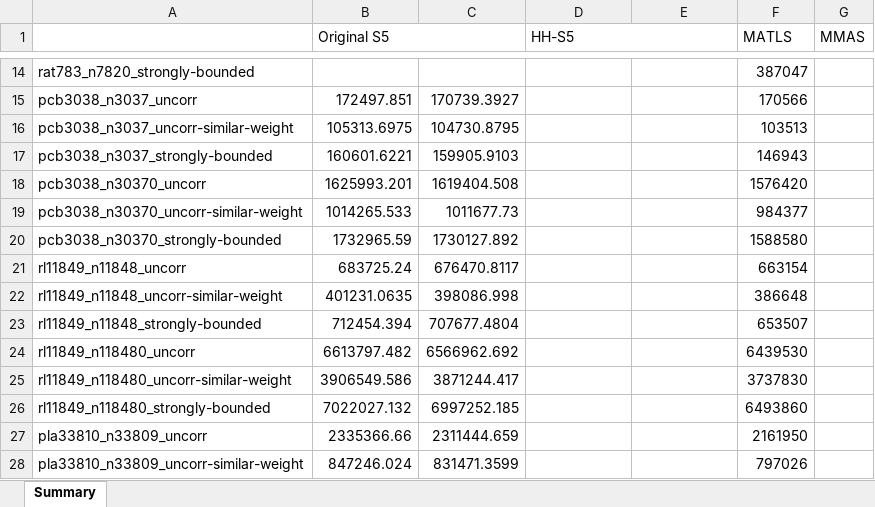
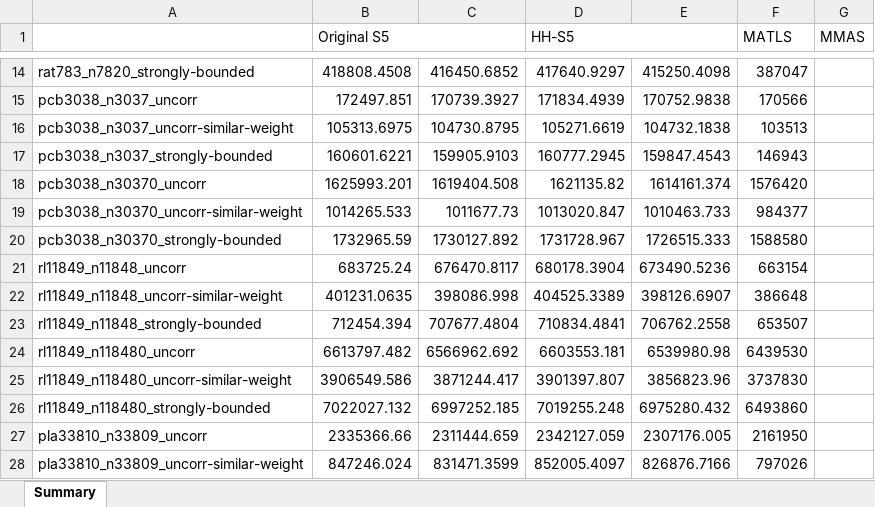
Before and after one commit to hoyin91/TTP_dissertation_repo, an Excel workbook: results/results.xlsx, sheet Summary, drawn as a sheet; only a part is shown, gaps mark what is left out; values as stored, in another font and other column widths than the file's, no cell formats; the diff covers the shown part only; the diff names each change by its address in the sheet, - before the commit and + after, or states it on an @@ line.

```diff
--- a/results/results.xlsx (sheet Summary)
+++ b/results/results.xlsx (sheet Summary)
-B14 (Original S5): (empty)
+B14 (Original S5): 418808.4508
-C14: (empty)
+C14: 416450.6852
-D14 (HH-S5): (empty)
+D14 (HH-S5): 417640.9297
-E14: (empty)
+E14: 415250.4098
-D15 (HH-S5): (empty)
+D15 (HH-S5): 171834.4939
-E15: (empty)
+E15: 170752.9838
-D16 (HH-S5): (empty)
+D16 (HH-S5): 105271.6619
-E16: (empty)
+E16: 104732.1838
-D17 (HH-S5): (empty)
+D17 (HH-S5): 160777.2945
-E17: (empty)
+E17: 159847.4543
-D18 (HH-S5): (empty)
+D18 (HH-S5): 1621135.82
-E18: (empty)
+E18: 1614161.374
-D19 (HH-S5): (empty)
+D19 (HH-S5): 1013020.847
-E19: (empty)
+E19: 1010463.733
-D20 (HH-S5): (empty)
+D20 (HH-S5): 1731728.967
-E20: (empty)
+E20: 1726515.333
-D21 (HH-S5): (empty)
+D21 (HH-S5): 680178.3904
-E21: (empty)
+E21: 673490.5236
-D22 (HH-S5): (empty)
+D22 (HH-S5): 404525.3389
-E22: (empty)
+E22: 398126.6907
-D23 (HH-S5): (empty)
+D23 (HH-S5): 710834.4841
-E23: (empty)
+E23: 706762.2558
-D24 (HH-S5): (empty)
+D24 (HH-S5): 6603553.181
-E24: (empty)
+E24: 6539980.98
-D25 (HH-S5): (empty)
+D25 (HH-S5): 3901397.807
-E25: (empty)
+E25: 3856823.96
-D26 (HH-S5): (empty)
+D26 (HH-S5): 7019255.248
-E26: (empty)
+E26: 6975280.432
-D27 (HH-S5): (empty)
+D27 (HH-S5): 2342127.059
-E27: (empty)
+E27: 2307176.005
-D28 (HH-S5): (empty)
+D28 (HH-S5): 852005.4097
-E28: (empty)
+E28: 826876.7166
```
Also changed, not shown: 40 edited cells elsewhere in this sheet, cell formats.
